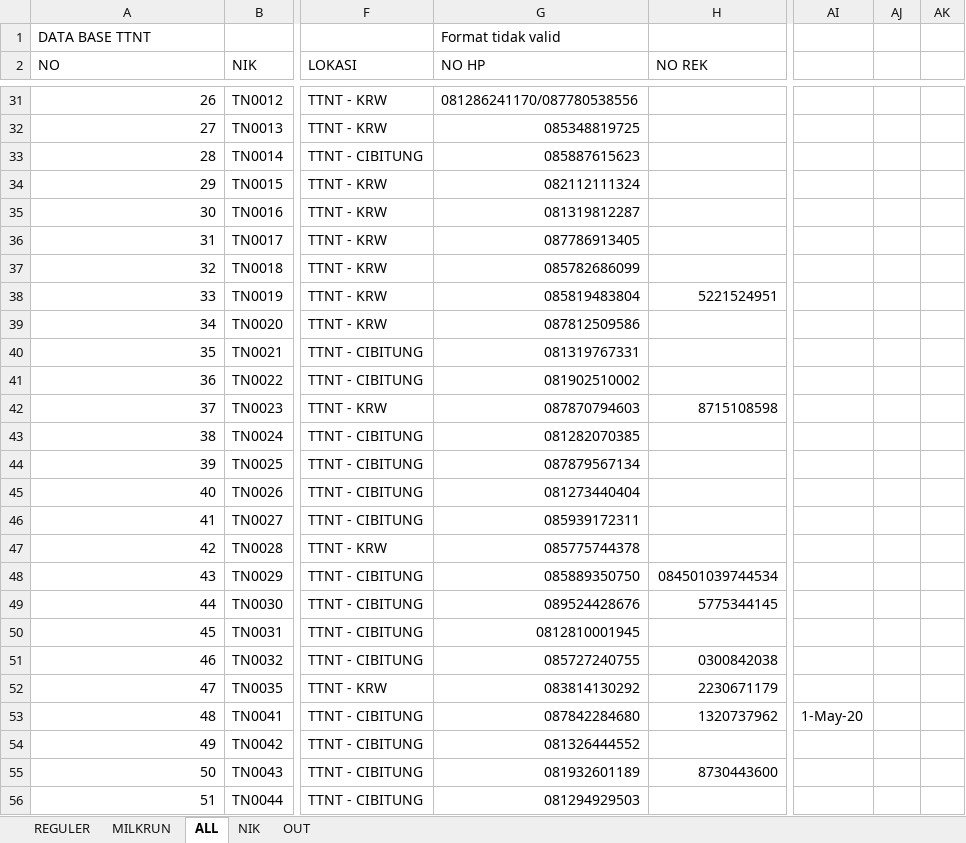
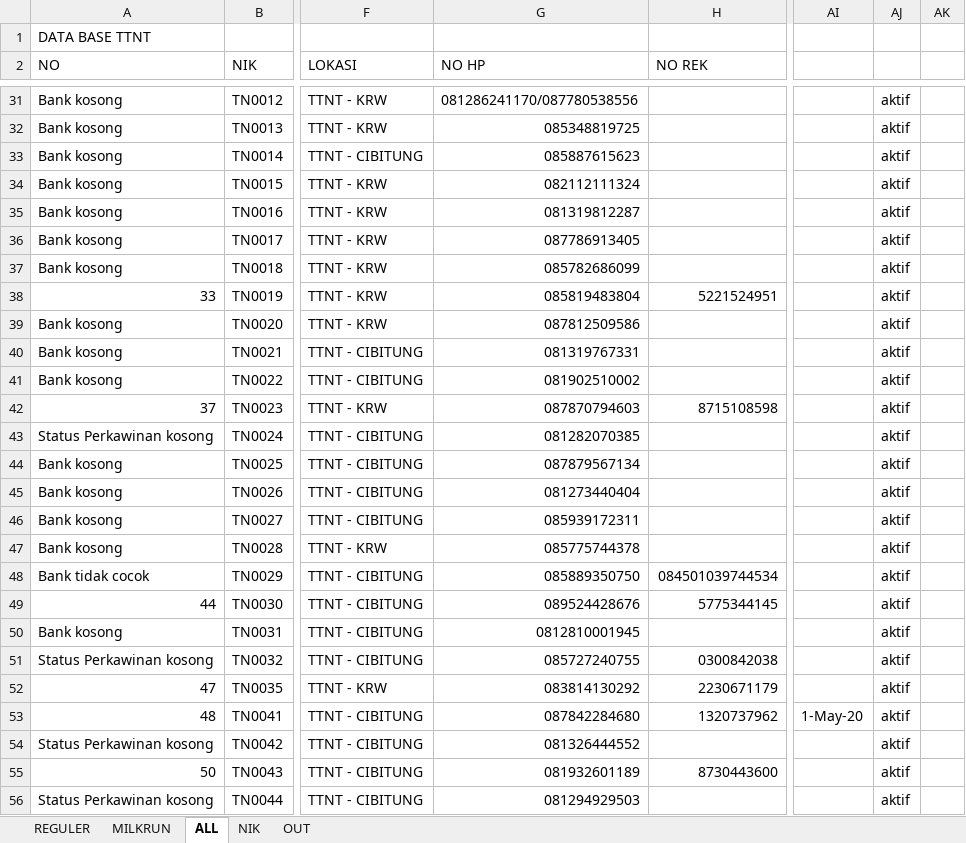
Before and after one commit to titoanugerah/PayrollSystem, an Excel workbook: wwwroot/file/ErrorEmployeeUpload.xlsx, sheet ALL, drawn as a sheet; only a part is shown, gaps mark what is left out; values as stored, in another font and other column widths than the file's, no cell formats; conditional formats not drawn; the diff covers the shown part only; the diff names each change by its address in the sheet, - before the commit and + after, or states it on an @@ line.

```diff
--- a/wwwroot/file/ErrorEmployeeUpload.xlsx (sheet ALL)
+++ b/wwwroot/file/ErrorEmployeeUpload.xlsx (sheet ALL)
-G1 (NO HP): Format tidak valid
+G1 (NO HP): (empty)
-A31 (NO): 26
+A31 (NO): Bank kosong
-AJ31:AJ56: (empty)
+AJ31:AJ56: aktif
-A32 (NO): 27
+A32 (NO): Bank kosong
-A33 (NO): 28
+A33 (NO): Bank kosong
-A34 (NO): 29
+A34 (NO): Bank kosong
-A35 (NO): 30
+A35 (NO): Bank kosong
-A36 (NO): 31
+A36 (NO): Bank kosong
-A37 (NO): 32
+A37 (NO): Bank kosong
-A39 (NO): 34
+A39 (NO): Bank kosong
-A40 (NO): 35
+A40 (NO): Bank kosong
-A41 (NO): 36
+A41 (NO): Bank kosong
-A43 (NO): 38
+A43 (NO): Status Perkawinan kosong
-A44 (NO): 39
+A44 (NO): Bank kosong
-A45 (NO): 40
+A45 (NO): Bank kosong
-A46 (NO): 41
+A46 (NO): Bank kosong
-A47 (NO): 42
+A47 (NO): Bank kosong
-A48 (NO): 43
+A48 (NO): Bank tidak cocok
-A50 (NO): 45
+A50 (NO): Bank kosong
-A51 (NO): 46
+A51 (NO): Status Perkawinan kosong
-A54 (NO): 49
+A54 (NO): Status Perkawinan kosong
-A56 (NO): 51
+A56 (NO): Status Perkawinan kosong
```
Also changed, not shown: other rows of this sheet, cell formats, formulas that keep their value, 13 other files.
